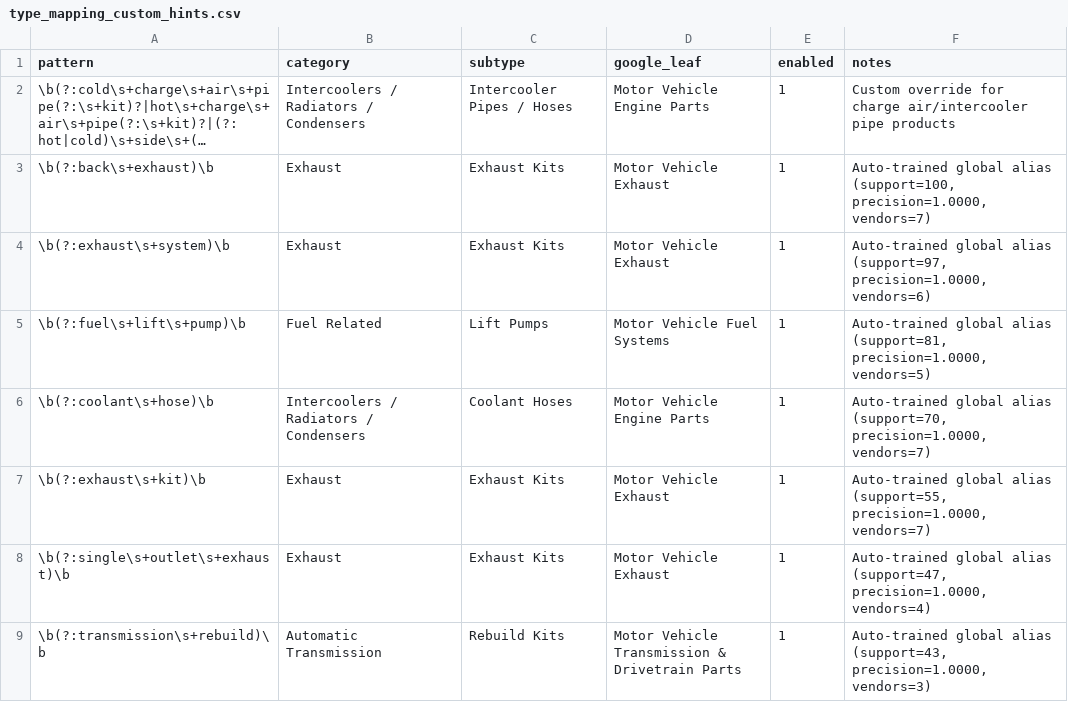
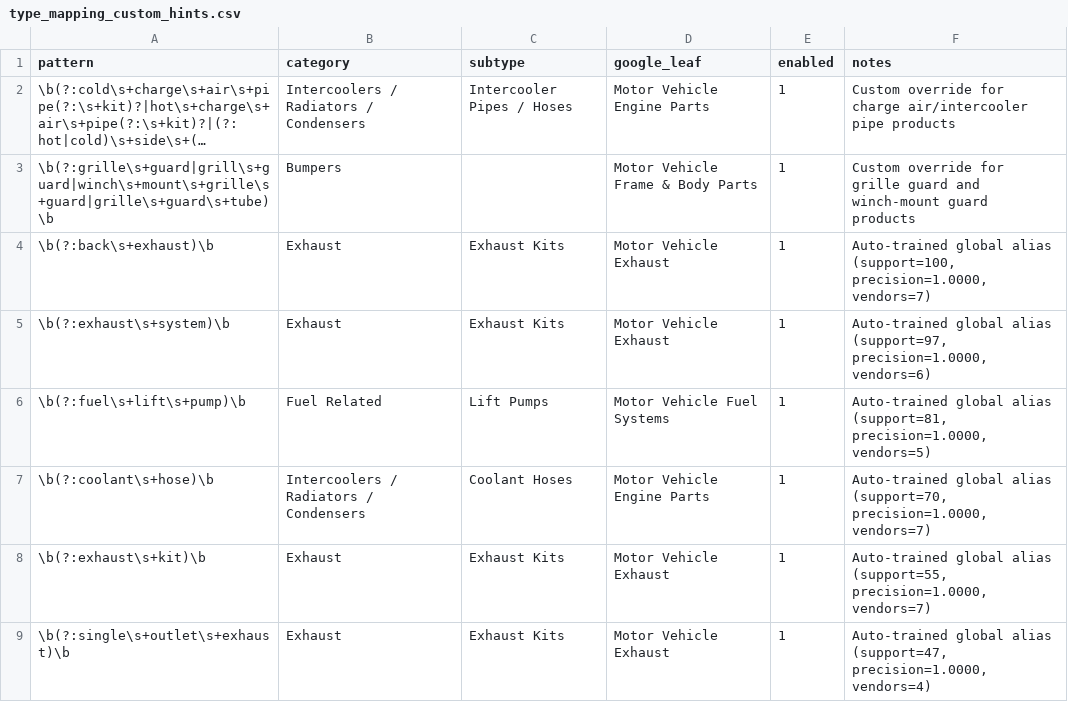
Before and after one commit to DieselMikeK/ProductProspector, a CSV file: app/required/rules/type_mapping_custom_hints.csv, drawn as a sheet; only a part is shown; the shorter side is filled out with more unchanged rows; long unchanged cells end in …; the diff names each change by its address in the sheet, - before the commit and + after, or states it on an @@ line.

Commit message:
Ship blog tagging and mapping workflow updates

```diff
--- a/app/required/rules/type_mapping_custom_hints.csv
+++ b/app/required/rules/type_mapping_custom_hints.csv
+row 3: \b(?:grille\s+guard|grill\s+guard|winch\s+mount\s+grille\s+guard|grille\s+guard\s+tube)\b | Bumpers |  | Motor Vehicle Frame & Body Parts | 1 | Custom override for grille guard and winch-mount guard products
```
Also changed, not shown: app/required/mappings/VendorDiscounts.csv, app/required/mappings/VendorProfiles.csv, 18 other files.
